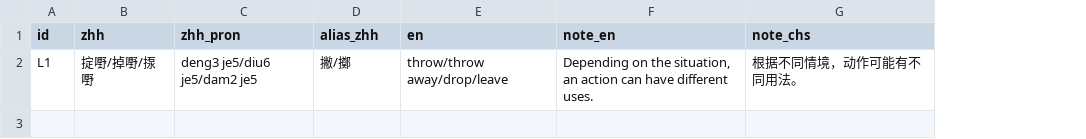
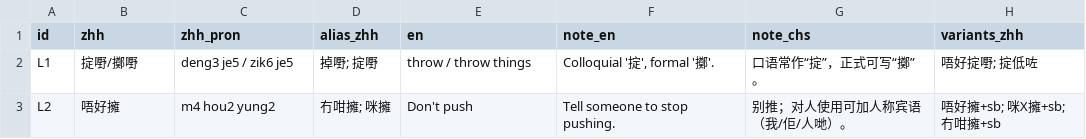
Before and after one commit to Joker9405/Can-Tong, a CSV file: data/lexeme.csv, drawn as a sheet; removed rows and columns are numbered as before the commit, all else as after; the diff names each change by its address in the sheet, - before the commit and + after, or states it on an @@ line.

```diff
--- a/data/lexeme.csv
+++ b/data/lexeme.csv
+column H (variants_zhh), empty
-row 2: L1 | 掟嘢/掉嘢/揼嘢 | deng3 je5/diu6 je5/dam2 je5 | 撇/擲 | throw/throw away/drop/leave | Depending on the situation, an action can have different uses. | 根据不同情境，动作可能有不同用法。
+row 2: L1 | 掟嘢/擲嘢 | deng3 je5 / zik6 je5 | 掉嘢; 掟嘢 | throw / throw things | Colloquial '掟', formal '擲'. | 口语常作“掟”，正式可写“擲”。 | 唔好掟嘢; 掟低咗
+row 3: L2 | 唔好擁 | m4 hou2 yung2 | 冇咁擁; 咪擁 | Don't push | Tell someone to stop pushing. | 别推；对人使用可加人称宾语（我/佢/人哋）。 | 唔好擁+sb; 咪X擁+sb; 冇咁擁+sb
```
Also changed, not shown: data/examples.csv, 5 other files.
